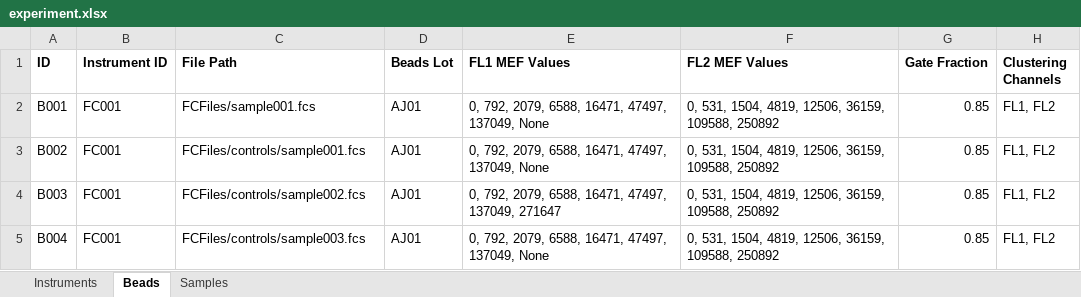
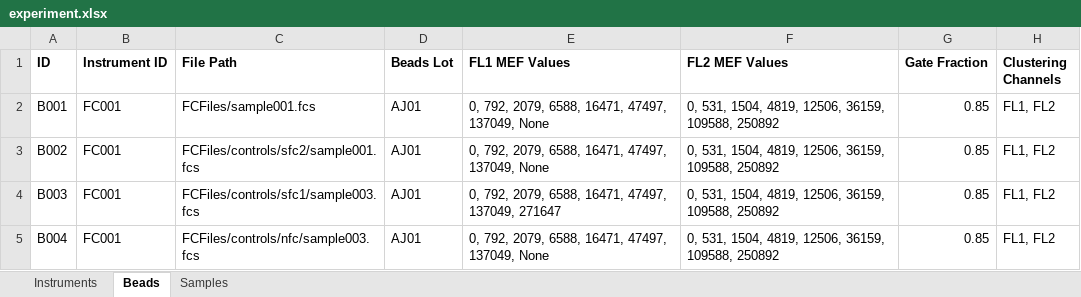
Before and after one commit to taborlab/FlowCal, an Excel workbook: examples/experiment.xlsx, sheet Beads, drawn as a sheet; values as stored, in another font and other column widths than the file's, no borders; the diff names each change by its address in the sheet, - before the commit and + after, or states it on an @@ line.

Commit message:
Updated example scripts with new controls.

```diff
--- a/examples/experiment.xlsx (sheet Beads)
+++ b/examples/experiment.xlsx (sheet Beads)
-C3 (File Path): FCFiles/controls/sample001.fcs
+C3 (File Path): FCFiles/controls/sfc2/sample001.fcs
-C4 (File Path): FCFiles/controls/sample002.fcs
+C4 (File Path): FCFiles/controls/sfc1/sample003.fcs
-C5 (File Path): FCFiles/controls/sample003.fcs
+C5 (File Path): FCFiles/controls/nfc/sample003.fcs
```
Also changed, not shown: sheet Samples, 11 other files.
